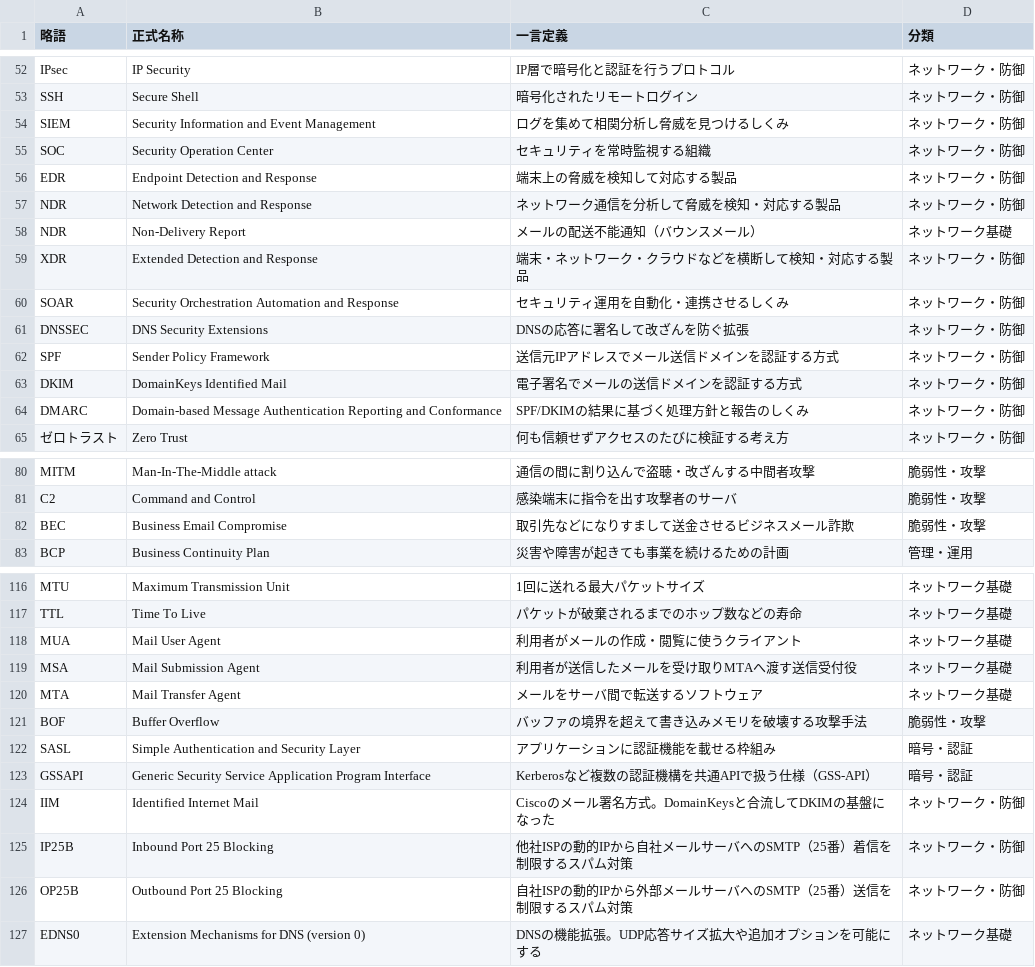
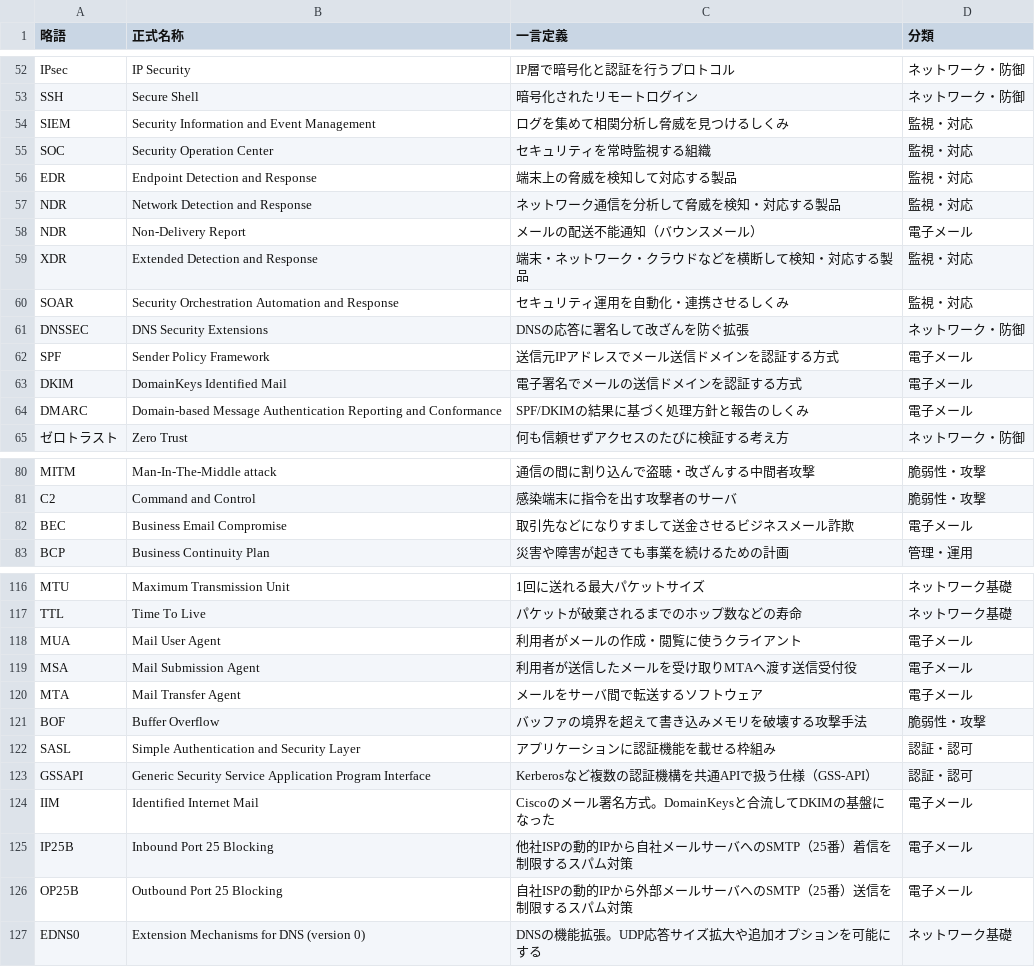
Before and after one commit to YamadaLaboJP/sc-acronym-flashcards, a CSV file: data/sc-acronyms.csv, drawn as a sheet; only a part is shown, gaps mark what is left out; the diff covers the shown part only.

```diff
--- a/data/sc-acronyms.csv
+++ b/data/sc-acronyms.csv
@@ -53,13 +53,13 @@ IPsec,IP Security,IP層で暗号化と認証を行うプロトコル,ネット
 SSH,Secure Shell,暗号化されたリモートログイン,ネットワーク・防御
-SIEM,Security Information and Event Management,ログを集めて相関分析し脅威を見つけるしくみ,ネットワーク・防御
-SOC,Security Operation Center,セキュリティを常時監視する組織,ネットワーク・防御
-EDR,Endpoint Detection and Response,端末上の脅威を検知して対応する製品,ネットワーク・防御
-NDR,Network Detection and Response,ネットワーク通信を分析して脅威を検知・対応する製品,ネットワーク・防御
-NDR,Non-Delivery Report,メールの配送不能通知（バウンスメール）,ネットワーク基礎
-XDR,Extended Detection and Response,端末・ネットワーク・クラウドなどを横断して検知・対応する製品,ネットワーク・防御
-SOAR,Security Orchestration Automation and Response,セキュリティ運用を自動化・連携させるしくみ,ネットワーク・防御
+SIEM,Security Information and Event Management,ログを集めて相関分析し脅威を見つけるしくみ,監視・対応
+SOC,Security Operation Center,セキュリティを常時監視する組織,監視・対応
+EDR,Endpoint Detection and Response,端末上の脅威を検知して対応する製品,監視・対応
+NDR,Network Detection and Response,ネットワーク通信を分析して脅威を検知・対応する製品,監視・対応
+NDR,Non-Delivery Report,メールの配送不能通知（バウンスメール）,電子メール
+XDR,Extended Detection and Response,端末・ネットワーク・クラウドなどを横断して検知・対応する製品,監視・対応
+SOAR,Security Orchestration Automation and Response,セキュリティ運用を自動化・連携させるしくみ,監視・対応
 DNSSEC,DNS Security Extensions,DNSの応答に署名して改ざんを防ぐ拡張,ネットワーク・防御
-SPF,Sender Policy Framework,送信元IPアドレスでメール送信ドメインを認証する方式,ネットワーク・防御
-DKIM,DomainKeys Identified Mail,電子署名でメールの送信ドメインを認証する方式,ネットワーク・防御
-DMARC,Domain-based Message Authentication Reporting and Conformance,SPF/DKIMの結果に基づく処理方針と報告のしくみ,ネットワーク・防御
+SPF,Sender Policy Framework,送信元IPアドレスでメール送信ドメインを認証する方式,電子メール
+DKIM,DomainKeys Identified Mail,電子署名でメールの送信ドメインを認証する方式,電子メール
+DMARC,Domain-based Message Authentication Reporting and Conformance,SPF/DKIMの結果に基づく処理方針と報告のしくみ,電子メール
 ゼロトラスト,Zero Trust,何も信頼せずアクセスのたびに検証する考え方,ネットワーク・防御
@@ -81,3 +81,3 @@ MITM,Man-In-The-Middle attack,通信の間に割り込んで盗聴・改ざん
 C2,Command and Control,感染端末に指令を出す攻撃者のサーバ,脆弱性・攻撃
-BEC,Business Email Compromise,取引先などになりすまして送金させるビジネスメール詐欺,脆弱性・攻撃
+BEC,Business Email Compromise,取引先などになりすまして送金させるビジネスメール詐欺,電子メール
 BCP,Business Continuity Plan,災害や障害が起きても事業を続けるための計画,管理・運用
@@ -117,11 +117,11 @@ MTU,Maximum Transmission Unit,1回に送れる最大パケットサイズ,ネッ
 TTL,Time To Live,パケットが破棄されるまでのホップ数などの寿命,ネットワーク基礎
-MUA,Mail User Agent,利用者がメールの作成・閲覧に使うクライアント,ネットワーク基礎
-MSA,Mail Submission Agent,利用者が送信したメールを受け取りMTAへ渡す送信受付役,ネットワーク基礎
-MTA,Mail Transfer Agent,メールをサーバ間で転送するソフトウェア,ネットワーク基礎
+MUA,Mail User Agent,利用者がメールの作成・閲覧に使うクライアント,電子メール
+MSA,Mail Submission Agent,利用者が送信したメールを受け取りMTAへ渡す送信受付役,電子メール
+MTA,Mail Transfer Agent,メールをサーバ間で転送するソフトウェア,電子メール
 BOF,Buffer Overflow,バッファの境界を超えて書き込みメモリを破壊する攻撃手法,脆弱性・攻撃
-SASL,Simple Authentication and Security Layer,アプリケーションに認証機能を載せる枠組み,暗号・認証
-GSSAPI,Generic Security Service Application Program Interface,Kerberosなど複数の認証機構を共通APIで扱う仕様（GSS-API）,暗号・認証
-IIM,Identified Internet Mail,Ciscoのメール署名方式。DomainKeysと合流してDKIMの基盤になった,ネットワーク・防御
-IP25B,Inbound Port 25 Blocking,他社ISPの動的IPから自社メールサーバへのSMTP（25番）着信を制限するスパム対策,ネットワーク・防御
-OP25B,Outbound Port 25 Blocking,自社ISPの動的IPから外部メールサーバへのSMTP（25番）送信を制限するスパム対策,ネットワーク・防御
+SASL,Simple Authentication and Security Layer,アプリケーションに認証機能を載せる枠組み,認証・認可
+GSSAPI,Generic Security Service Application Program Interface,Kerberosなど複数の認証機構を共通APIで扱う仕様（GSS-API）,認証・認可
+IIM,Identified Internet Mail,Ciscoのメール署名方式。DomainKeysと合流してDKIMの基盤になった,電子メール
+IP25B,Inbound Port 25 Blocking,他社ISPの動的IPから自社メールサーバへのSMTP（25番）着信を制限するスパム対策,電子メール
+OP25B,Outbound Port 25 Blocking,自社ISPの動的IPから外部メールサーバへのSMTP（25番）送信を制限するスパム対策,電子メール
 EDNS0,Extension Mechanisms for DNS (version 0),DNSの機能拡張。UDP応答サイズ拡大や追加オプションを可能にする,ネットワーク基礎
```
Also changed, not shown: 27 edited cells elsewhere in this file, 1 other file.
